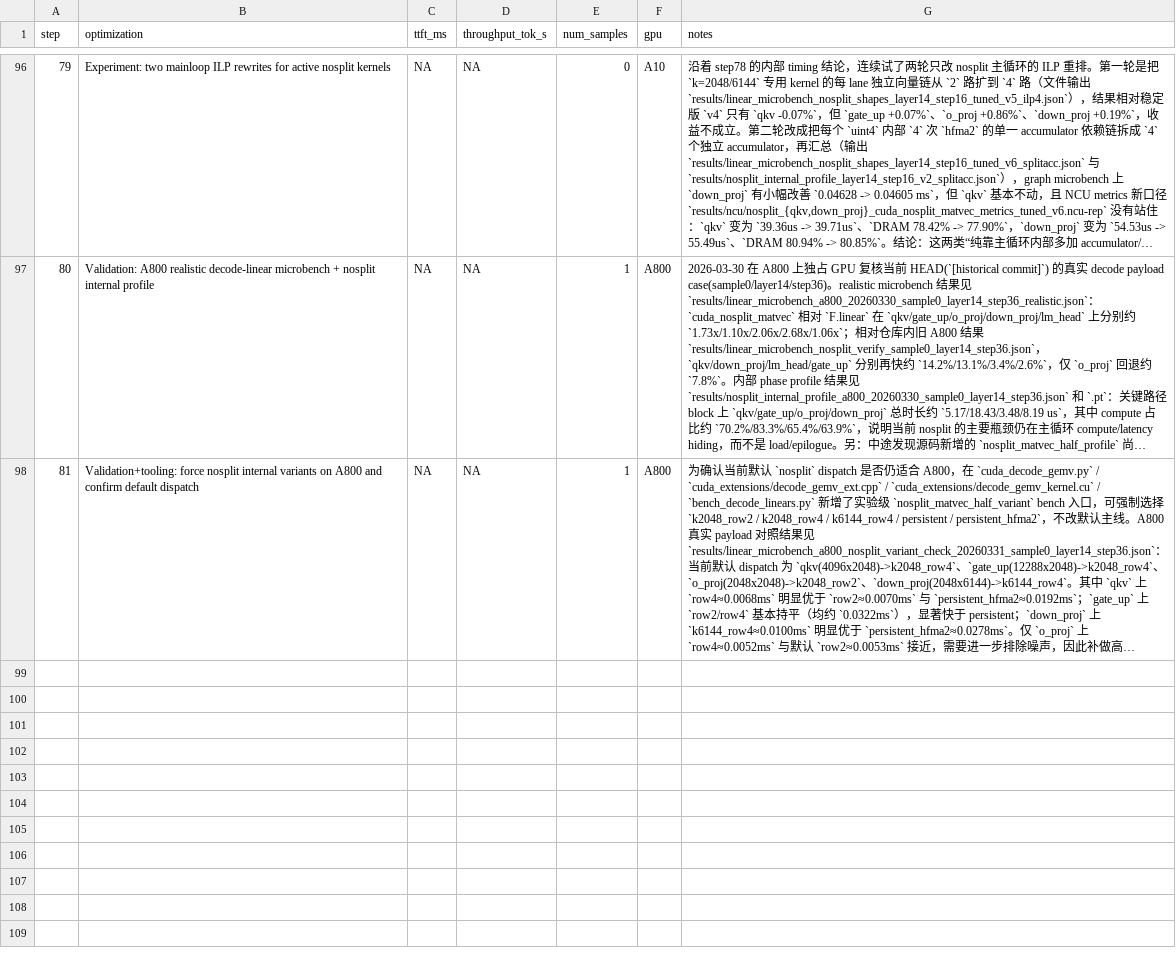
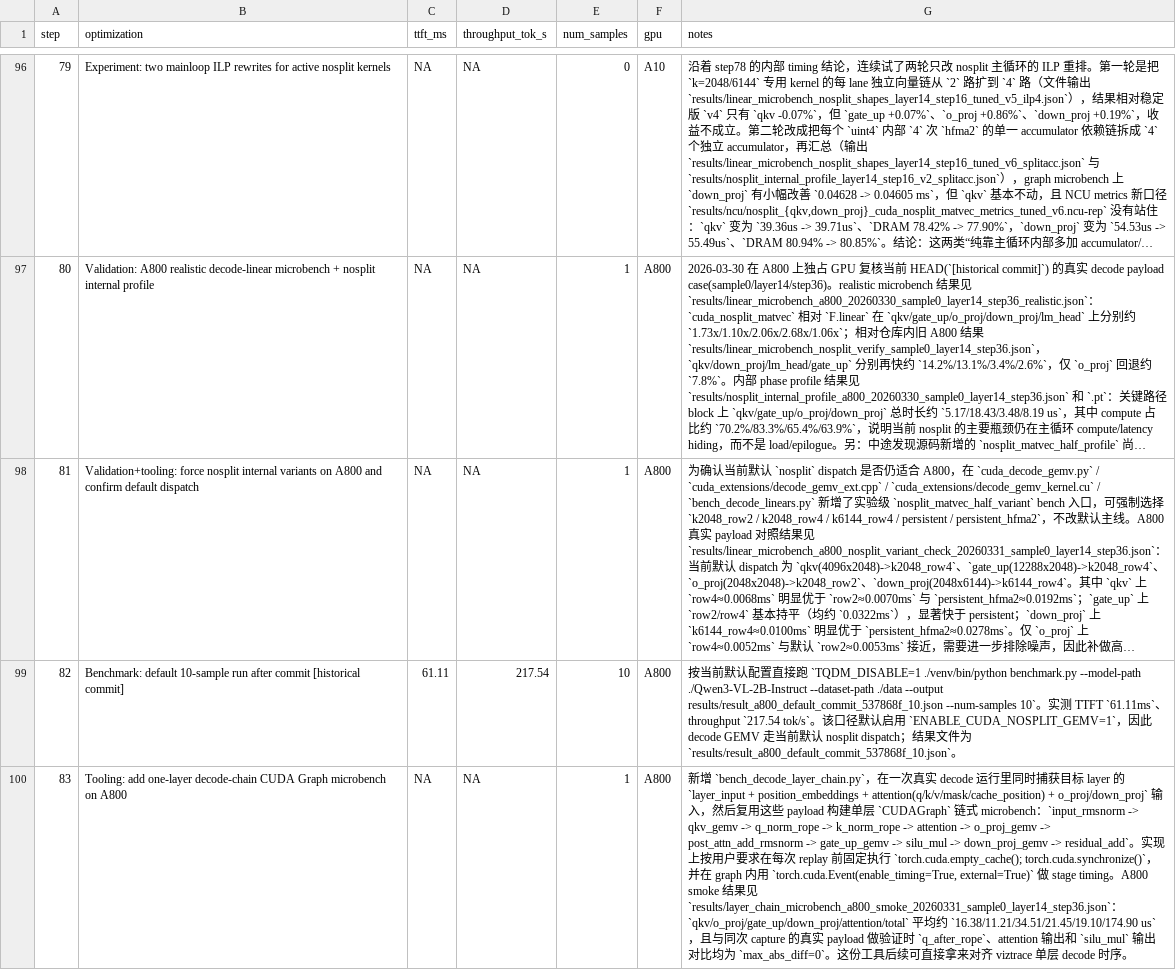
Before and after one commit to wangxiyu191/AICASGC-2026, a CSV file: result.csv, drawn as a sheet; only a part is shown, gaps mark what is left out; long unchanged cells end in …; the diff covers the shown part only; the diff names each change by its address in the sheet, - before the commit and + after, or states it on an @@ line.

Commit message:
Add layer-chain replay bench and viztrace

```diff
--- a/result.csv
+++ b/result.csv
+row 99: 82 | Benchmark: default 10-sample run after commit [historical commit] | 61.11 | 217.54 | 10 | A800 | 按当前默认配置直接跑 `TQDM_DISABLE=1 ./venv/bin/python benchmark.py --model-path ./Qwen3-VL-2B-Instruct --dataset-path ./data --output results/result_a800_default_commit_537868f_10.json --num-samples 10`。实测 TTFT `61.11ms`、throughput `217.54 tok/s`。该口径默认启用 `ENABLE_CUDA_NOSPLIT_GEMV=1`，因此 decode GEMV 走当前默认 nosplit dispatch；结果文件为 `results/result_a800_default_commit_537868f_10.json`。
+row 100: 83 | Tooling: add one-layer decode-chain CUDA Graph microbench on A800 | NA | NA | 1 | A800 | 新增 `bench_decode_layer_chain.py`，在一次真实 decode 运行里同时捕获目标 layer 的 `layer_input + position_embeddings + attention(q/k/v/mask/cache_position) + o_proj/down_proj` 输入，然后复用这些 payload 构建单层 `CUDAGraph` 链式 microbench：`input_rmsnorm -> qkv_gemv -> q_norm_rope -> k_norm_rope -> attention -> o_proj_gemv -> post_attn_add_rmsnorm -> gate_up_gemv -> silu_mul -> down_proj_gemv -> residual_add`。实现上按用户要求在每次 replay 前固定执行 `torch.cuda.empty_cache(); torch.cuda.synchronize()`，并在 graph 内用 `torch.cuda.Event(enable_timing=True, external=True)` 做 stage timing。A800 smoke 结果见 `results/layer_chain_microbench_a800_smoke_20260331_sample0_layer14_step36.json`：`qkv/o_proj/gate_up/down_proj/attention/total` 平均约 `16.38/11.21/34.51/21.45/19.10/174.90 us`，且与同次 capture 的真实 payload 做验证时 `q_after_rope`、attention 输出和 `silu_mul` 输出对比均为 `max_abs_diff=0`。这份工具后续可直接拿来对齐 viztrace 单层 decode 时序。
```
Also changed, not shown: 2 added rows elsewhere in this file, 1 other file.
